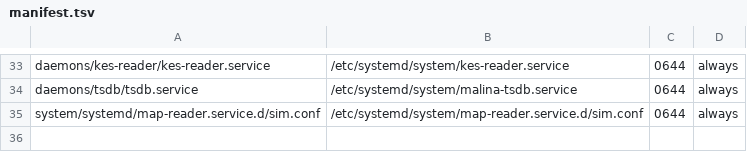
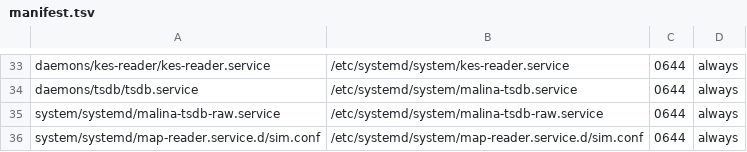
Before and after one commit to galiy/malina-26, a TSV file: deploy/manifest.tsv, drawn as a sheet; only a part is shown, gaps mark what is left out.

Commit message:
Малина-26: детальное сырьё — raw-tsdb на tmpfs, модуль сохранения в пулерах, аккумулятор в web

```diff
--- a/deploy/manifest.tsv
+++ b/deploy/manifest.tsv
@@ -34,2 +34,3 @@ daemons/kes-reader/kes-reader.service	/etc/systemd/system/kes-reader.service	064
 daemons/tsdb/tsdb.service	/etc/systemd/system/malina-tsdb.service	0644	always
+system/systemd/malina-tsdb-raw.service	/etc/systemd/system/malina-tsdb-raw.service	0644	always
 system/systemd/map-reader.service.d/sim.conf	/etc/systemd/system/map-reader.service.d/sim.conf	0644	always
```
Also changed, not shown: 34 other files.
